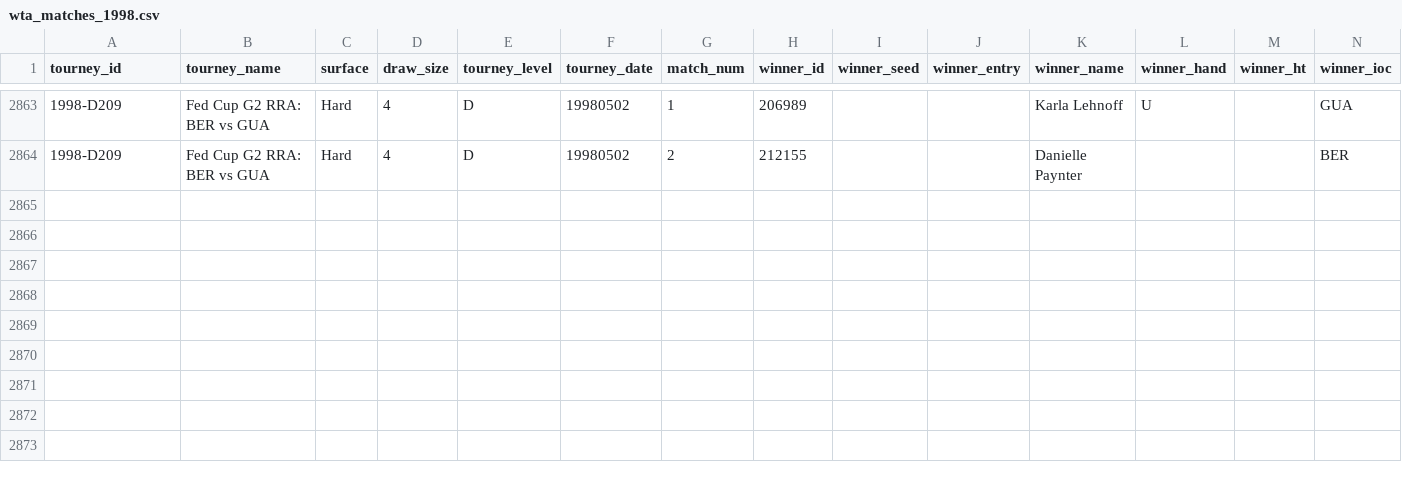
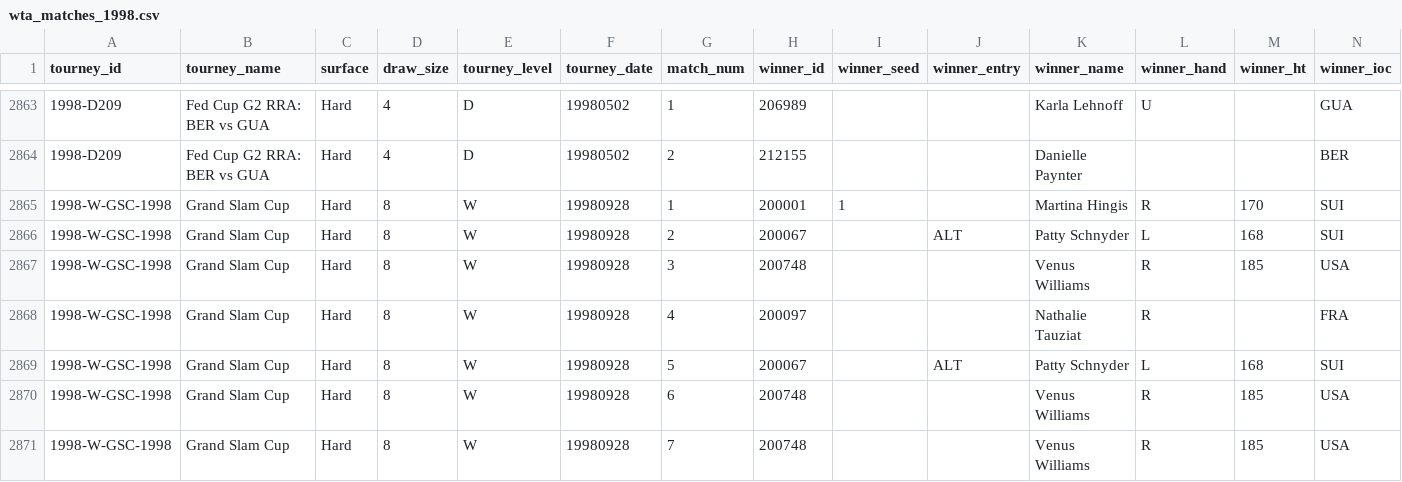
Before and after one commit to JeffSackmann/tennis_wta, a CSV file: wta_matches_1998.csv, drawn as a sheet; only a part is shown, gaps mark what is left out; rows hold the shown columns only; the diff names each change by its address in the sheet, - before the commit and + after, or states it on an @@ line.

```diff
--- a/wta_matches_1998.csv
+++ b/wta_matches_1998.csv
+row 2865: 1998-W-GSC-1998 | Grand Slam Cup | Hard | 8 | W | 19980928 | 1 | 200001 | 1 |  | Martina Hingis | R | 170 | SUI
+row 2866: 1998-W-GSC-1998 | Grand Slam Cup | Hard | 8 | W | 19980928 | 2 | 200067 |  | ALT | Patty Schnyder | L | 168 | SUI
+row 2867: 1998-W-GSC-1998 | Grand Slam Cup | Hard | 8 | W | 19980928 | 3 | 200748 |  |  | Venus Williams | R | 185 | USA
+row 2868: 1998-W-GSC-1998 | Grand Slam Cup | Hard | 8 | W | 19980928 | 4 | 200097 |  |  | Nathalie Tauziat | R |  | FRA
+row 2869: 1998-W-GSC-1998 | Grand Slam Cup | Hard | 8 | W | 19980928 | 5 | 200067 |  | ALT | Patty Schnyder | L | 168 | SUI
+row 2870: 1998-W-GSC-1998 | Grand Slam Cup | Hard | 8 | W | 19980928 | 6 | 200748 |  |  | Venus Williams | R | 185 | USA
+row 2871: 1998-W-GSC-1998 | Grand Slam Cup | Hard | 8 | W | 19980928 | 7 | 200748 |  |  | Venus Williams | R | 185 | USA
```
Also changed, not shown: wta_matches_1999.csv.
